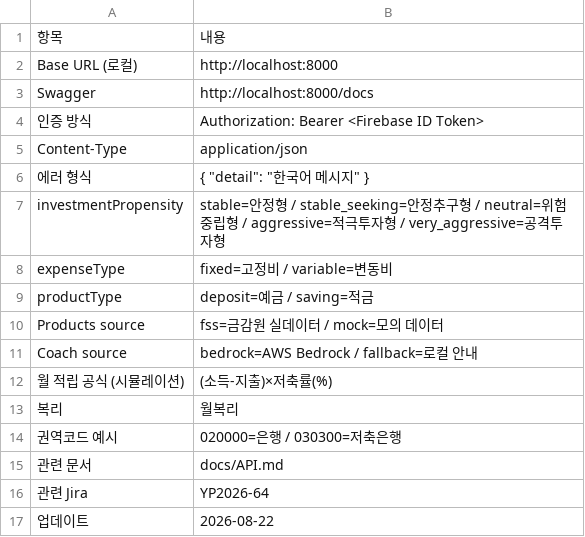
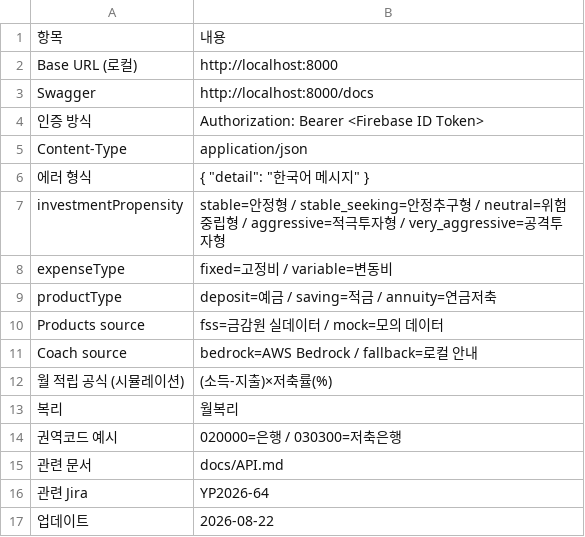
Before and after one commit to jjhok6389/Money-is-always-right, a CSV file: docs/API_overview.csv, drawn as a sheet.

```diff
--- a/docs/API_overview.csv
+++ b/docs/API_overview.csv
@@ -8,3 +8,3 @@ investmentPropensity,"stable=안정형 / stable_seeking=안정추구형 / neutra
 expenseType,fixed=고정비 / variable=변동비
-productType,deposit=예금 / saving=적금
+productType,deposit=예금 / saving=적금 / annuity=연금저축
 Products source,fss=금감원 실데이터 / mock=모의 데이터
```
Also changed, not shown: docs/API_endpoints.csv, docs/API_schemas.csv, 14 other files.
